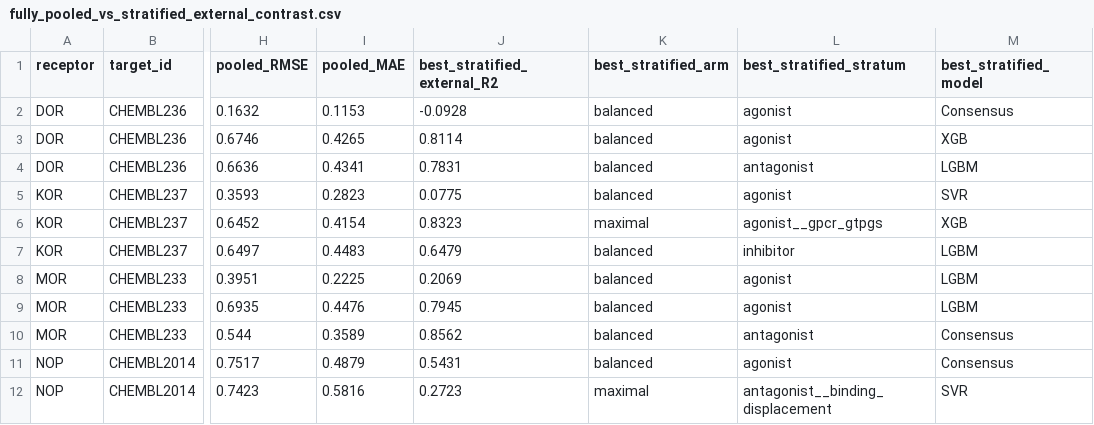
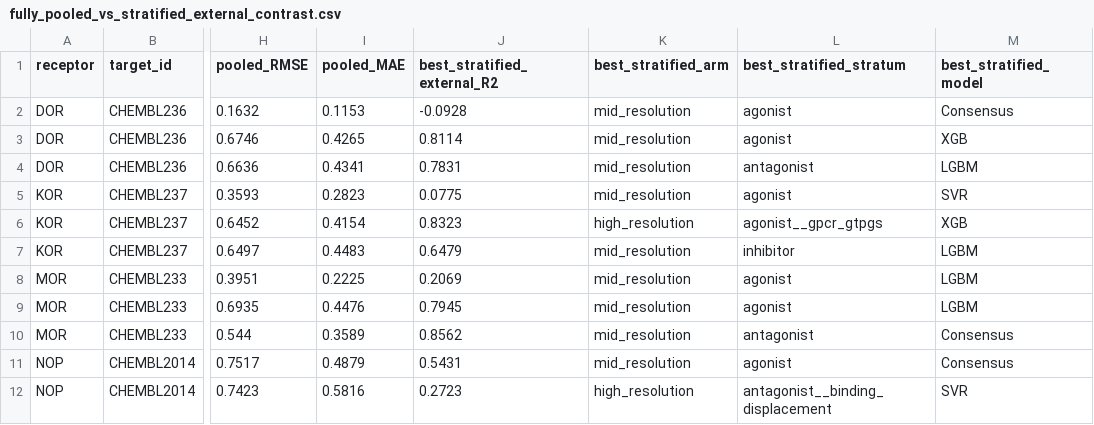
Before and after one commit to kelokely/CURATO-OPIOID, a CSV file: expected_outputs/fully_pooled_vs_stratified_external_contrast.csv, drawn as a sheet; only a part is shown, gaps mark what is left out; the diff names each change by its address in the sheet, - before the commit and + after, or states it on an @@ line.

Commit message:
Use neutral stratification resolution labels

```diff
--- a/expected_outputs/fully_pooled_vs_stratified_external_contrast.csv
+++ b/expected_outputs/fully_pooled_vs_stratified_external_contrast.csv
-K2:K5 (best_stratified_arm): balanced
+K2:K5 (best_stratified_arm): mid_resolution
-K6 (best_stratified_arm): maximal
+K6 (best_stratified_arm): high_resolution
-K7:K11 (best_stratified_arm): balanced
+K7:K11 (best_stratified_arm): mid_resolution
-K12 (best_stratified_arm): maximal
+K12 (best_stratified_arm): high_resolution
```
Also changed, not shown: 8 other files.
